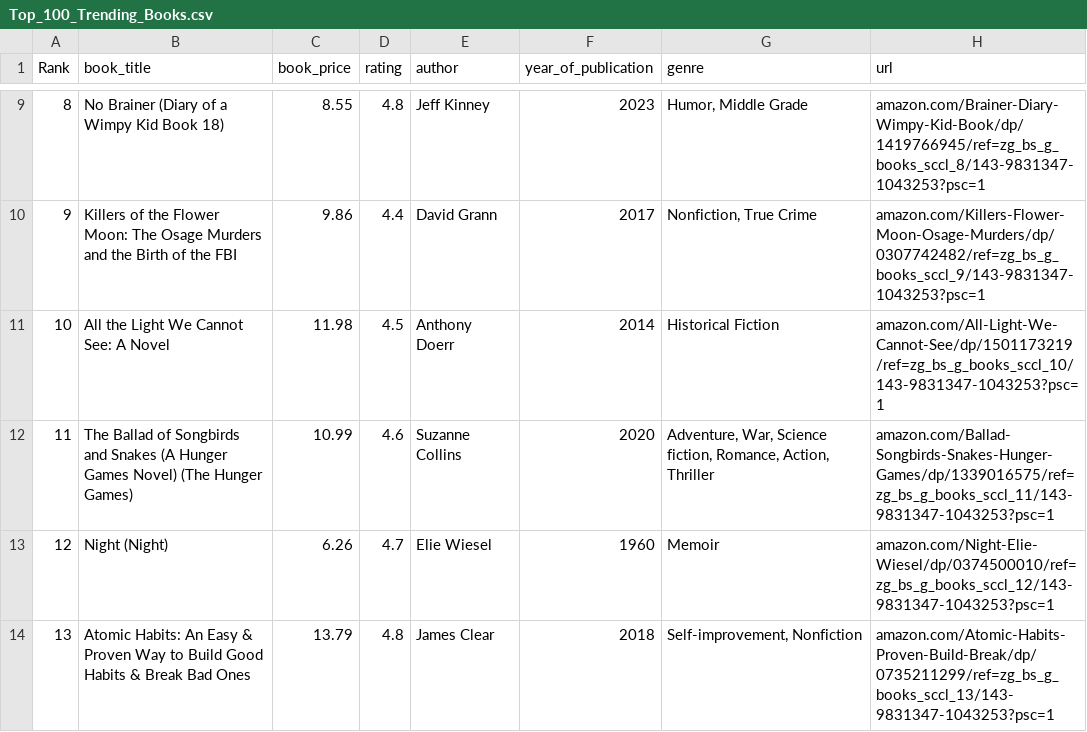
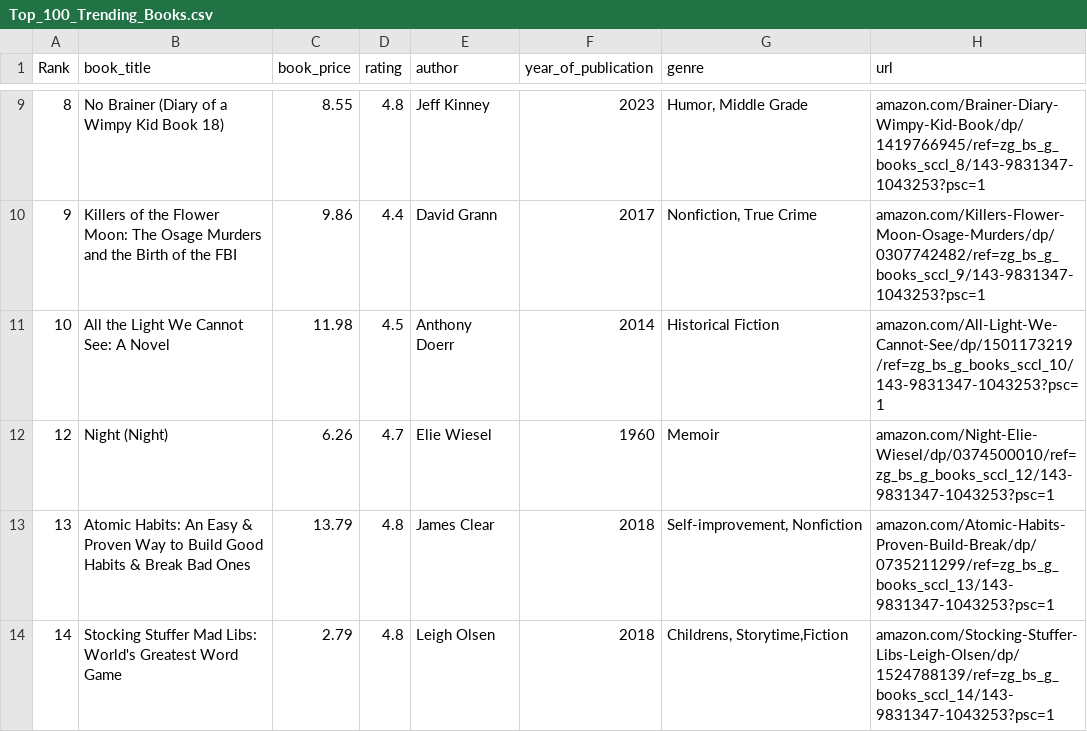
Before and after one commit to exemria/Book_review_analyzer, a CSV file: resources/Top_100_Trending_Books.csv, drawn as a sheet; only a part is shown, gaps mark what is left out; the shorter side is filled out with more unchanged rows.

```diff
--- a/resources/Top_100_Trending_Books.csv
+++ b/resources/Top_100_Trending_Books.csv
@@ -11,3 +11,2 @@ Rank,book_title,book_price,rating,author,year_of_publication,genre,url
 10,All the Light We Cannot See: A Novel,11.98,4.5,Anthony Doerr,2014,Historical Fiction,amazon.com/All-Light-We-Cannot-See/dp/1501173219/ref=zg_bs_g_books_sccl_10/143-9831347-1043253?psc=1
-11,The Ballad of Songbirds and Snakes (A Hunger Games Novel) (The Hunger Games),10.99,4.6,Suzanne Collins,2020,"Adventure, War, Science fiction, Romance, Action, Thriller",amazon.com/Ballad-Songbirds-Snakes-Hunger-Games/dp/1339016575/ref=zg_bs_g_books_sccl_11/143-9831347-1043253?psc=1
 12,Night (Night),6.26,4.7,Elie Wiesel,1960,Memoir,amazon.com/Night-Elie-Wiesel/dp/0374500010/ref=zg_bs_g_books_sccl_12/143-9831347-1043253?psc=1
```
Also changed, not shown: 1 other file.
